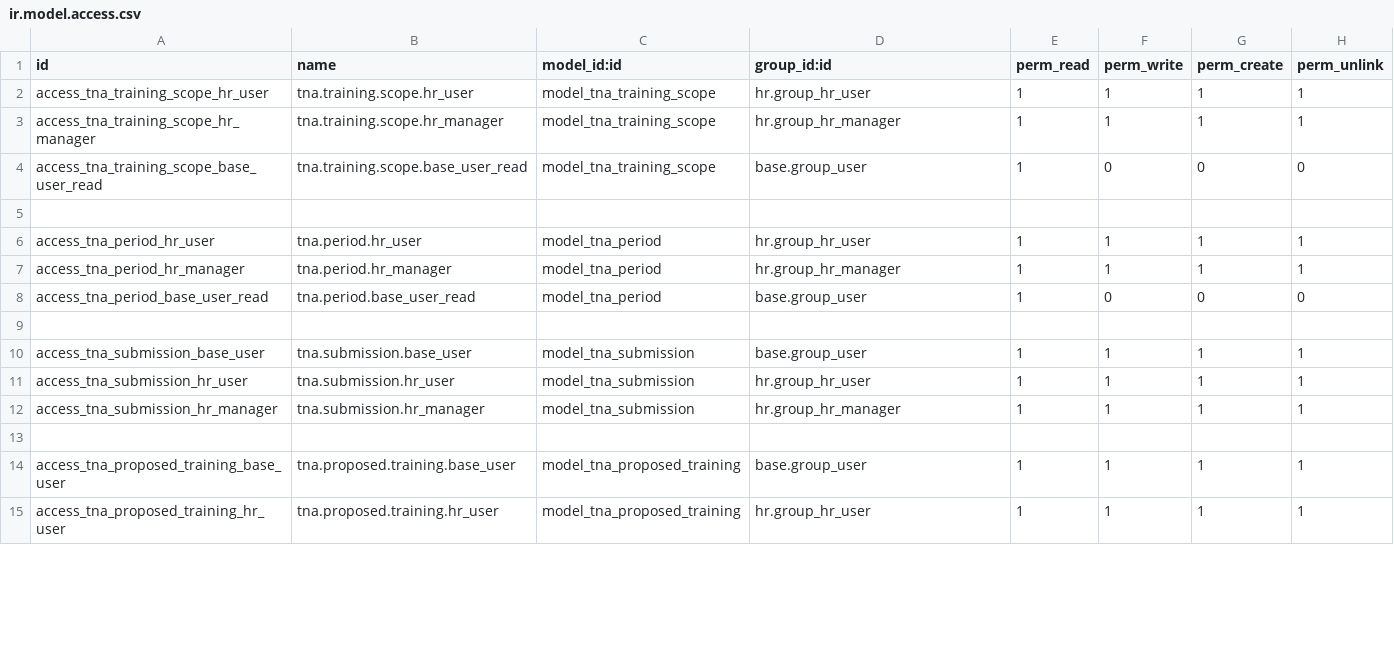
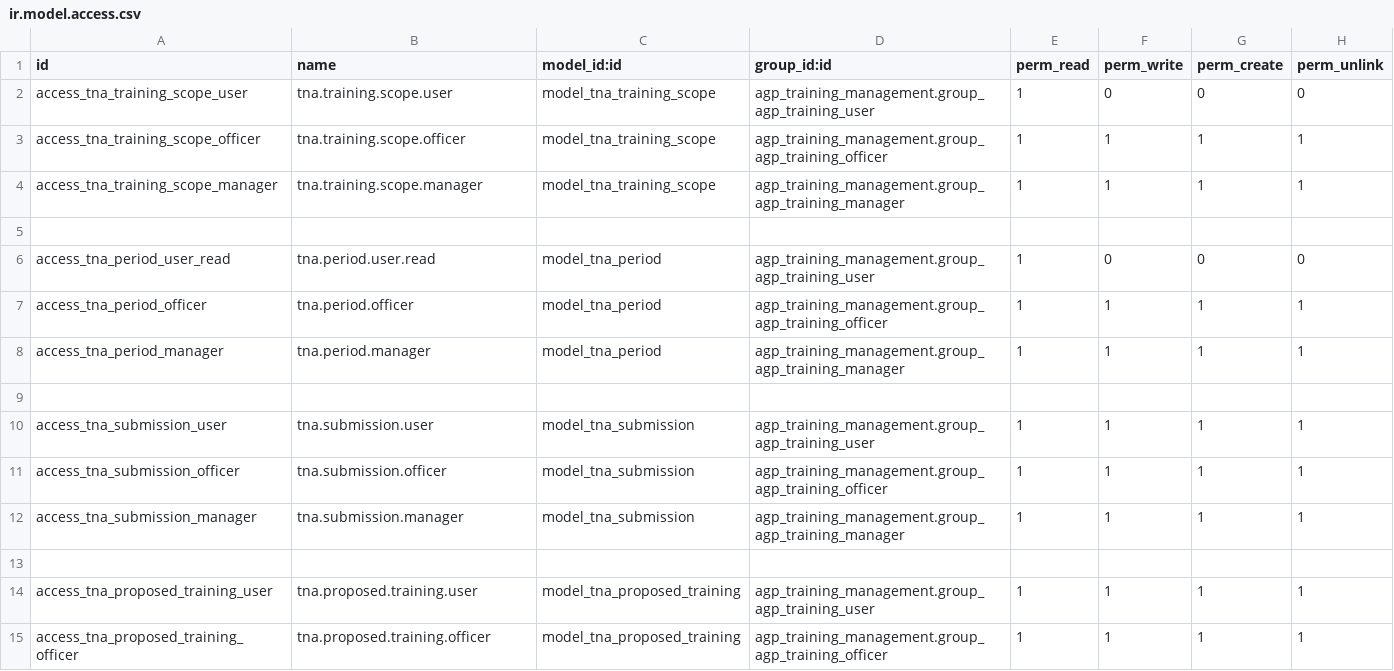
Before and after one commit to amustafidul/odoo_agp_hr, a CSV file: agp_training_management/security/ir.model.access.csv, drawn as a sheet; only a part is shown; the diff covers the shown part only.

```diff
--- a/agp_training_management/security/ir.model.access.csv
+++ b/agp_training_management/security/ir.model.access.csv
@@ -1,15 +1,15 @@
 id,name,model_id:id,group_id:id,perm_read,perm_write,perm_create,perm_unlink
-access_tna_training_scope_hr_user,tna.training.scope.hr_user,model_tna_training_scope,hr.group_hr_user,1,1,1,1
-access_tna_training_scope_hr_manager,tna.training.scope.hr_manager,model_tna_training_scope,hr.group_hr_manager,1,1,1,1
-access_tna_training_scope_base_user_read,tna.training.scope.base_user_read,model_tna_training_scope,base.group_user,1,0,0,0
+access_tna_training_scope_user,tna.training.scope.user,model_tna_training_scope,agp_training_management.group_agp_training_user,1,0,0,0
+access_tna_training_scope_officer,tna.training.scope.officer,model_tna_training_scope,agp_training_management.group_agp_training_officer,1,1,1,1
+access_tna_training_scope_manager,tna.training.scope.manager,model_tna_training_scope,agp_training_management.group_agp_training_manager,1,1,1,1
 
-access_tna_period_hr_user,tna.period.hr_user,model_tna_period,hr.group_hr_user,1,1,1,1
-access_tna_period_hr_manager,tna.period.hr_manager,model_tna_period,hr.group_hr_manager,1,1,1,1
-access_tna_period_base_user_read,tna.period.base_user_read,model_tna_period,base.group_user,1,0,0,0
+access_tna_period_user_read,tna.period.user.read,model_tna_period,agp_training_management.group_agp_training_user,1,0,0,0
+access_tna_period_officer,tna.period.officer,model_tna_period,agp_training_management.group_agp_training_officer,1,1,1,1
+access_tna_period_manager,tna.period.manager,model_tna_period,agp_training_management.group_agp_training_manager,1,1,1,1
 
-access_tna_submission_base_user,tna.submission.base_user,model_tna_submission,base.group_user,1,1,1,1
-access_tna_submission_hr_user,tna.submission.hr_user,model_tna_submission,hr.group_hr_user,1,1,1,1
-access_tna_submission_hr_manager,tna.submission.hr_manager,model_tna_submission,hr.group_hr_manager,1,1,1,1
+access_tna_submission_user,tna.submission.user,model_tna_submission,agp_training_management.group_agp_training_user,1,1,1,1
+access_tna_submission_officer,tna.submission.officer,model_tna_submission,agp_training_management.group_agp_training_officer,1,1,1,1
+access_tna_submission_manager,tna.submission.manager,model_tna_submission,agp_training_management.group_agp_training_manager,1,1,1,1
 
-access_tna_proposed_training_base_user,tna.proposed.training.base_user,model_tna_proposed_training,base.group_user,1,1,1,1
-access_tna_proposed_training_hr_user,tna.proposed.training.hr_user,model_tna_proposed_training,hr.group_hr_user,1,1,1,1
+access_tna_proposed_training_user,tna.proposed.training.user,model_tna_proposed_training,agp_training_management.group_agp_training_user,1,1,1,1
+access_tna_proposed_training_officer,tna.proposed.training.officer,model_tna_proposed_training,agp_training_management.group_agp_training_officer,1,1,1,1
```
Also changed, not shown: 54 edited cells elsewhere in this file, 4 other files.
